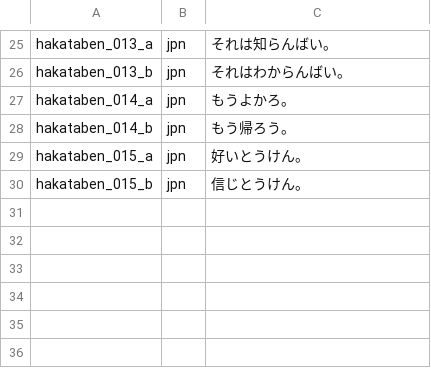
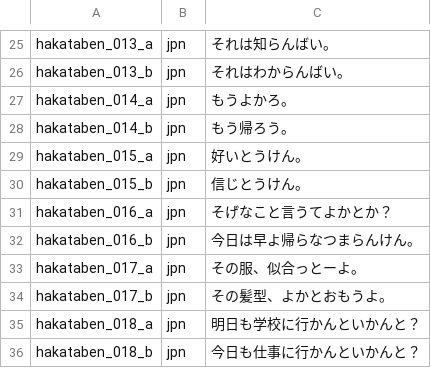
Before and after one commit to jomof/kotogram, a TSV file: data/jpn_sentences_hakataben.tsv, drawn as a sheet; only a part is shown, gaps mark what is left out.

```diff
--- a/data/jpn_sentences_hakataben.tsv
+++ b/data/jpn_sentences_hakataben.tsv
@@ -30 +30,7 @@ hakataben_015_a	jpn	好いとうけん。
 hakataben_015_b	jpn	信じとうけん。
+hakataben_016_a	jpn	そげなこと言うてよかとか？
+hakataben_016_b	jpn	今日は早よ帰らなつまらんけん。
+hakataben_017_a	jpn	その服、似合っとーよ。
+hakataben_017_b	jpn	その髪型、よかとおもうよ。
+hakataben_018_a	jpn	明日も学校に行かんといかんと？
+hakataben_018_b	jpn	今日も仕事に行かんといかんと？
```
Also changed, not shown: data/jpn_sentences_guntai.tsv, data/jpn_sentences_kansaiben.tsv, 14 other files.
